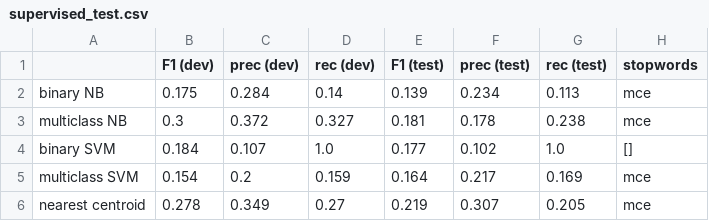
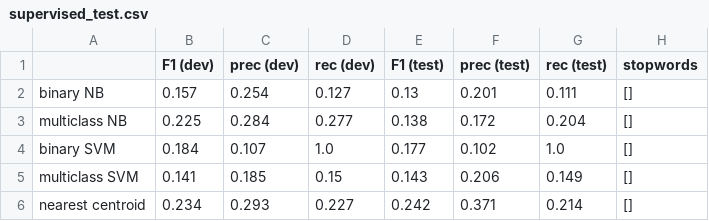
Before and after one commit to NLPforGPs/NLP-Primary-Care, a CSV file: results/supervised_test.csv, drawn as a sheet.

```diff
--- a/results/supervised_test.csv
+++ b/results/supervised_test.csv
@@ -1,6 +1,6 @@
 ,F1 (dev),prec (dev),rec (dev),F1 (test),prec (test),rec (test),stopwords
-binary NB,0.175,0.284,0.14,0.139,0.234,0.113,mce
-multiclass NB,0.3,0.372,0.327,0.181,0.178,0.238,mce
+binary NB,0.157,0.254,0.127,0.13,0.201,0.111,[]
+multiclass NB,0.225,0.284,0.277,0.138,0.172,0.204,[]
 binary SVM,0.184,0.107,1.0,0.177,0.102,1.0,[]
-multiclass SVM,0.154,0.2,0.159,0.164,0.217,0.169,mce
-nearest centroid,0.278,0.349,0.27,0.219,0.307,0.205,mce
+multiclass SVM,0.141,0.185,0.15,0.143,0.206,0.149,[]
+nearest centroid,0.234,0.293,0.227,0.242,0.371,0.214,[]
```
Also changed, not shown: 17 other files.
